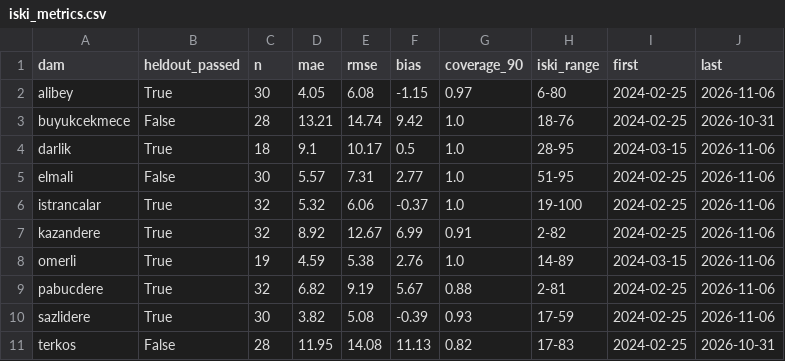
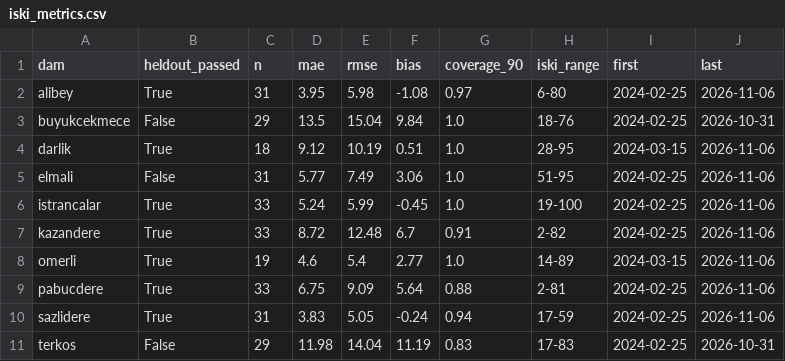
Before and after one commit to Esquetta/baraj-aynasi, a CSV file: results/radar/vv_fixed/iski_metrics.csv, drawn as a sheet.

```diff
--- a/results/radar/vv_fixed/iski_metrics.csv
+++ b/results/radar/vv_fixed/iski_metrics.csv
@@ -1,11 +1,11 @@
 dam,heldout_passed,n,mae,rmse,bias,coverage_90,iski_range,first,last
-alibey,True,30,4.05,6.08,-1.15,0.97,6-80,2024-02-25,2026-11-06
-buyukcekmece,False,28,13.21,14.74,9.42,1.0,18-76,2024-02-25,2026-10-31
-darlik,True,18,9.1,10.17,0.5,1.0,28-95,2024-03-15,2026-11-06
-elmali,False,30,5.57,7.31,2.77,1.0,51-95,2024-02-25,2026-11-06
-istrancalar,True,32,5.32,6.06,-0.37,1.0,19-100,2024-02-25,2026-11-06
-kazandere,True,32,8.92,12.67,6.99,0.91,2-82,2024-02-25,2026-11-06
-omerli,True,19,4.59,5.38,2.76,1.0,14-89,2024-03-15,2026-11-06
-pabucdere,True,32,6.82,9.19,5.67,0.88,2-81,2024-02-25,2026-11-06
-sazlidere,True,30,3.82,5.08,-0.39,0.93,17-59,2024-02-25,2026-11-06
-terkos,False,28,11.95,14.08,11.13,0.82,17-83,2024-02-25,2026-10-31
+alibey,True,31,3.95,5.98,-1.08,0.97,6-80,2024-02-25,2026-11-06
+buyukcekmece,False,29,13.5,15.04,9.84,1.0,18-76,2024-02-25,2026-10-31
+darlik,True,18,9.12,10.19,0.51,1.0,28-95,2024-03-15,2026-11-06
+elmali,False,31,5.77,7.49,3.06,1.0,51-95,2024-02-25,2026-11-06
+istrancalar,True,33,5.24,5.99,-0.45,1.0,19-100,2024-02-25,2026-11-06
+kazandere,True,33,8.72,12.48,6.7,0.91,2-82,2024-02-25,2026-11-06
+omerli,True,19,4.6,5.4,2.77,1.0,14-89,2024-03-15,2026-11-06
+pabucdere,True,33,6.75,9.09,5.64,0.88,2-81,2024-02-25,2026-11-06
+sazlidere,True,31,3.83,5.05,-0.24,0.94,17-59,2024-02-25,2026-11-06
+terkos,False,29,11.98,14.04,11.19,0.83,17-83,2024-02-25,2026-10-31
```
Also changed, not shown: results/iski_series.csv, results/radar/vv_fixed/iski_check.csv, 2 other files.
